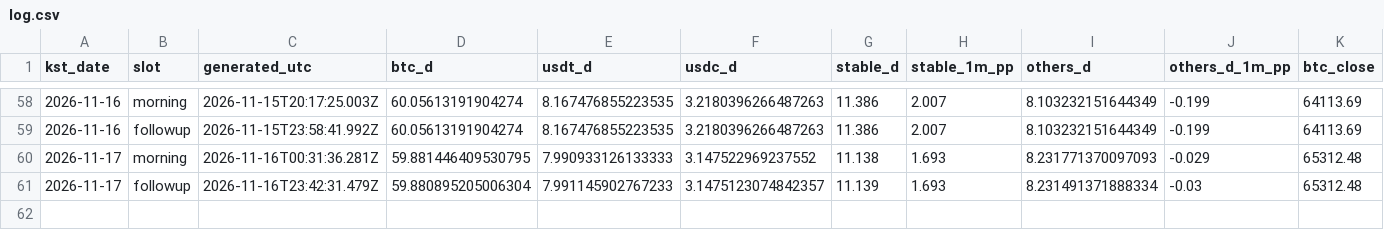
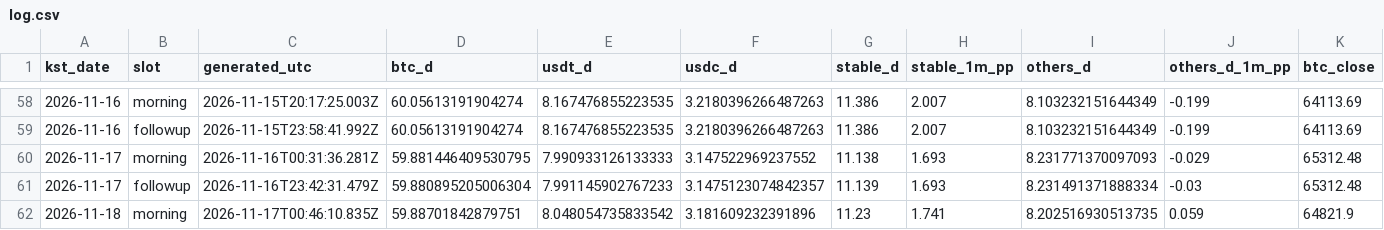
Before and after one commit to tlzkrh1029/daily-crypto-briefing, a CSV file: data/log.csv, drawn as a sheet; only a part is shown, gaps mark what is left out; rows hold the shown columns only; the diff names each change by its address in the sheet, - before the commit and + after, or states it on an @@ line.

```diff
--- a/data/log.csv
+++ b/data/log.csv
+row 62: 2026-11-18 | morning | 2026-11-17T00:46:10.835Z | 59.88701842879751 | 8.048054735833542 | 3.181609232391896 | 11.23 | 1.741 | 8.202516930513735 | 0.059 | 64821.9
```
Also changed, not shown: 6 other files.
